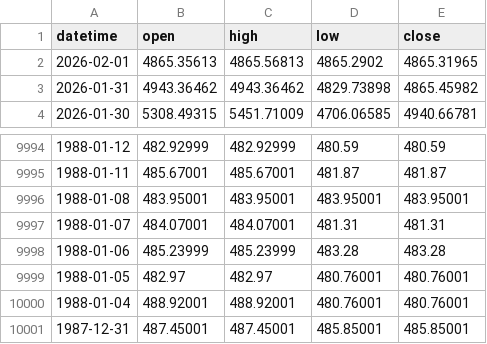
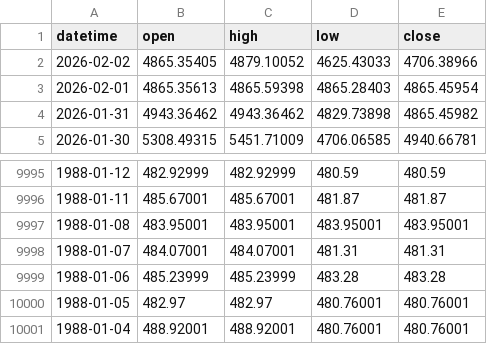
Before and after one commit to FulinQ/AQT, a CSV file: all_gold_data.csv, drawn as a sheet; only a part is shown, gaps mark what is left out.

```diff
--- a/all_gold_data.csv
+++ b/all_gold_data.csv
@@ -1,3 +1,4 @@
 datetime,open,high,low,close
-2026-02-01,4865.35613,4865.56813,4865.2902,4865.31965
+2026-02-02,4865.35405,4879.10052,4625.43033,4706.38966
+2026-02-01,4865.35613,4865.59398,4865.28403,4865.45954
 2026-01-31,4943.36462,4943.36462,4829.73898,4865.45982
@@ -10000,2 +10001 @@ datetime,open,high,low,close
 1988-01-04,488.92001,488.92001,480.76001,480.76001
-1987-12-31,487.45001,487.45001,485.85001,485.85001
```
Also changed, not shown: 2 other files.
